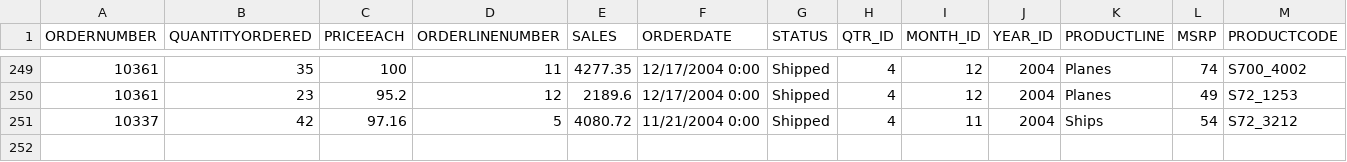
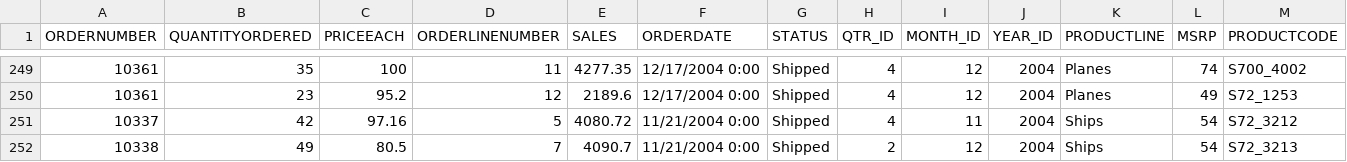
Before and after one commit to afa20/Sales, a CSV file: sales_data_sample.csv, drawn as a sheet; only a part is shown, gaps mark what is left out; rows hold the shown columns only; the diff names each change by its address in the sheet, - before the commit and + after, or states it on an @@ line.

Commit message:
I added a new dataset

```diff
--- a/sales_data_sample.csv
+++ b/sales_data_sample.csv
+row 252: 10338 | 49 | 80.5 | 7 | 4090.7 | 11/21/2004 0:00 | Shipped | 2 | 12 | 2004 | Ships | 54 | S72_3213
```
Also changed, not shown: 1 other file.
